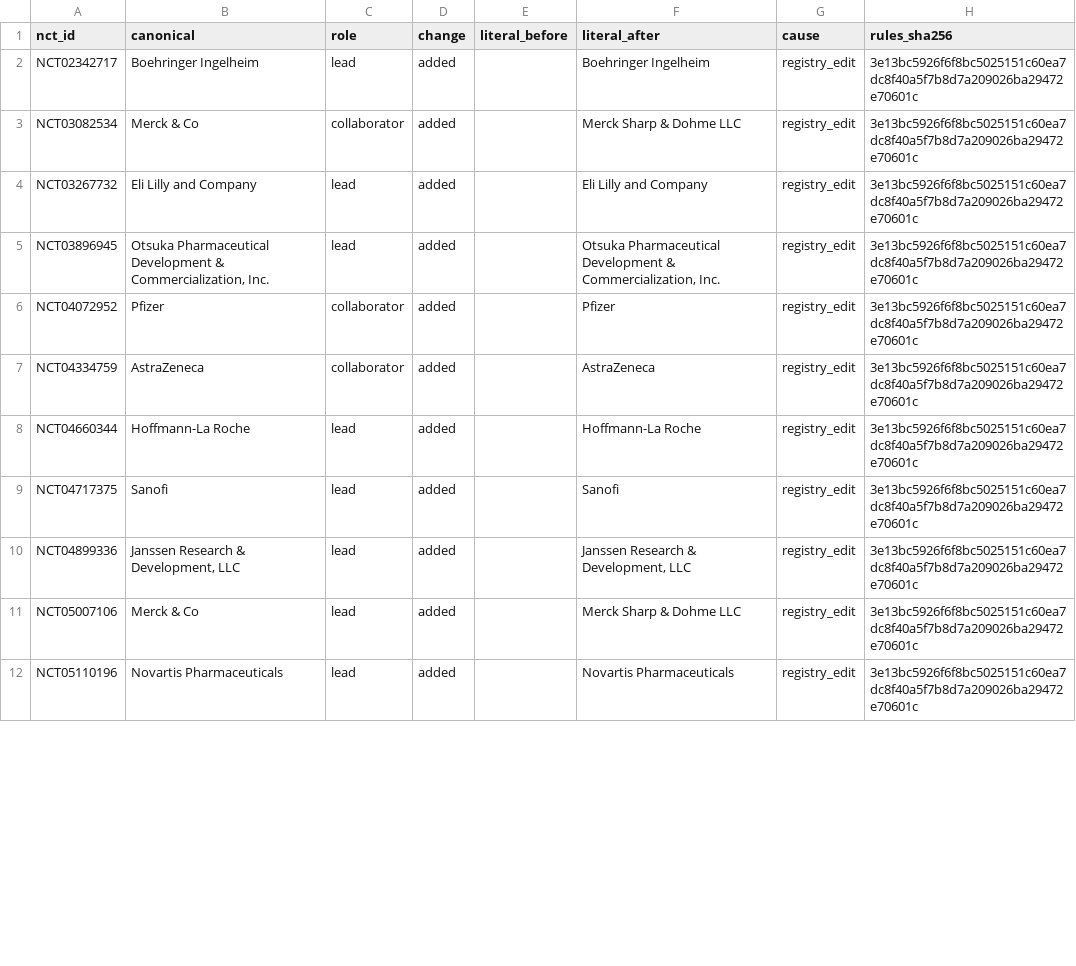
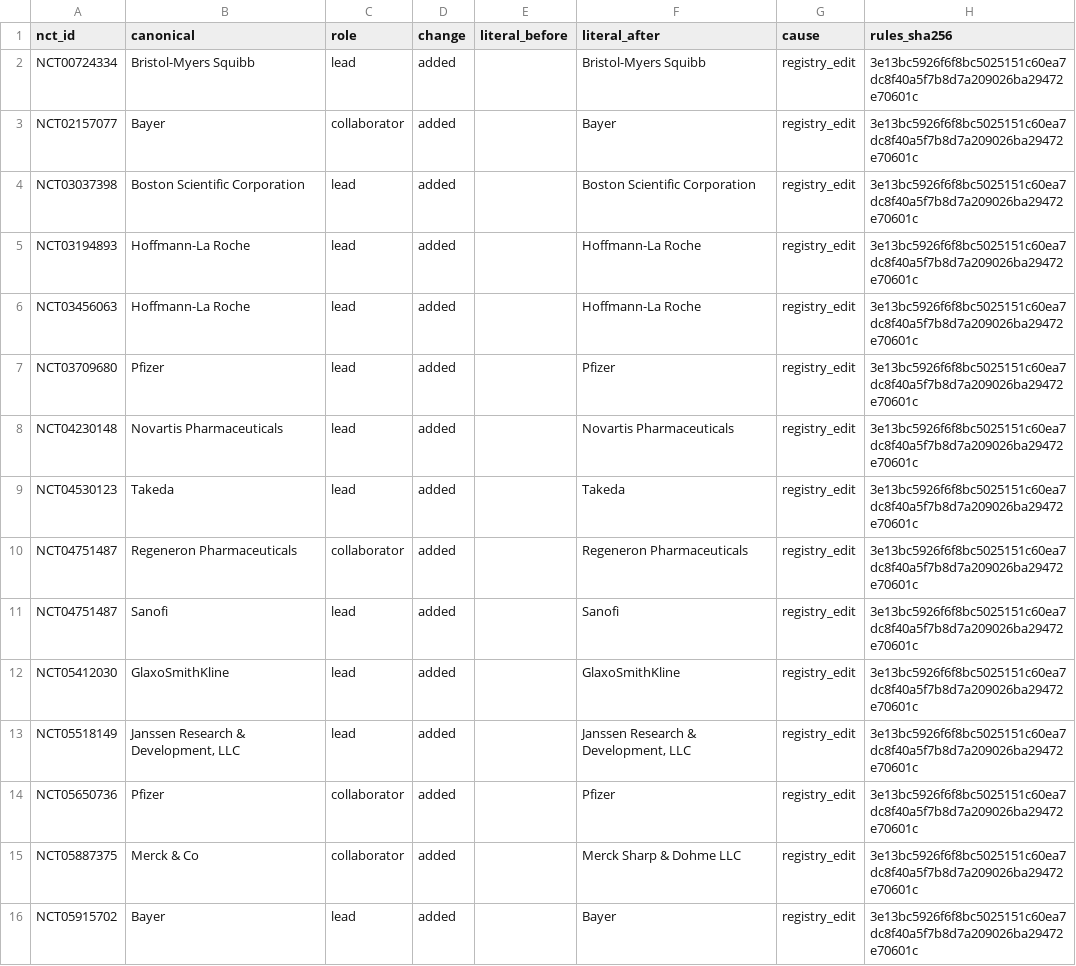
Before and after one commit to michaeldgreenphd/clinical-trial-populations, a CSV file: data/sponsors/audit/label_changes.csv, drawn as a sheet; only a part is shown; the diff covers the shown part only.

```diff
--- a/data/sponsors/audit/label_changes.csv
+++ b/data/sponsors/audit/label_changes.csv
@@ -1,12 +1,16 @@
 nct_id,canonical,role,change,literal_before,literal_after,cause,rules_sha256
-NCT02342717,Boehringer Ingelheim,lead,added,,Boehringer Ingelheim,registry_edit,3e13bc5926f6f8bc5025151c60ea7dc8f40a5f7b8d7a209026ba29472e70601c
-NCT03082534,Merck & Co,collaborator,added,,Merck Sharp & Dohme LLC,registry_edit,3e13bc5926f6f8bc5025151c60ea7dc8f40a5f7b8d7a209026ba29472e70601c
-NCT03267732,Eli Lilly and Company,lead,added,,Eli Lilly and Company,registry_edit,3e13bc5926f6f8bc5025151c60ea7dc8f40a5f7b8d7a209026ba29472e70601c
-NCT03896945,"Otsuka Pharmaceutical Development & Commercialization, Inc.",lead,added,,"Otsuka Pharmaceutical Development & Commercialization, Inc.",registry_edit,3e13bc5926f6f8bc5025151c60ea7dc8f40a5f7b8d7a209026ba29472e70601c
-NCT04072952,Pfizer,collaborator,added,,Pfizer,registry_edit,3e13bc5926f6f8bc5025151c60ea7dc8f40a5f7b8d7a209026ba29472e70601c
-NCT04334759,AstraZeneca,collaborator,added,,AstraZeneca,registry_edit,3e13bc5926f6f8bc5025151c60ea7dc8f40a5f7b8d7a209026ba29472e70601c
-NCT04660344,Hoffmann-La Roche,lead,added,,Hoffmann-La Roche,registry_edit,3e13bc5926f6f8bc5025151c60ea7dc8f40a5f7b8d7a209026ba29472e70601c
-NCT04717375,Sanofi,lead,added,,Sanofi,registry_edit,3e13bc5926f6f8bc5025151c60ea7dc8f40a5f7b8d7a209026ba29472e70601c
-NCT04899336,"Janssen Research & Development, LLC",lead,added,,"Janssen Research & Development, LLC",registry_edit,3e13bc5926f6f8bc5025151c60ea7dc8f40a5f7b8d7a209026ba29472e70601c
-NCT05007106,Merck & Co,lead,added,,Merck Sharp & Dohme LLC,registry_edit,3e13bc5926f6f8bc5025151c60ea7dc8f40a5f7b8d7a209026ba29472e70601c
-NCT05110196,Novartis Pharmaceuticals,lead,added,,Novartis Pharmaceuticals,registry_edit,3e13bc5926f6f8bc5025151c60ea7dc8f40a5f7b8d7a209026ba29472e70601c
+NCT00724334,Bristol-Myers Squibb,lead,added,,Bristol-Myers Squibb,registry_edit,3e13bc5926f6f8bc5025151c60ea7dc8f40a5f7b8d7a209026ba29472e70601c
+NCT02157077,Bayer,collaborator,added,,Bayer,registry_edit,3e13bc5926f6f8bc5025151c60ea7dc8f40a5f7b8d7a209026ba29472e70601c
+NCT03037398,Boston Scientific Corporation,lead,added,,Boston Scientific Corporation,registry_edit,3e13bc5926f6f8bc5025151c60ea7dc8f40a5f7b8d7a209026ba29472e70601c
+NCT03194893,Hoffmann-La Roche,lead,added,,Hoffmann-La Roche,registry_edit,3e13bc5926f6f8bc5025151c60ea7dc8f40a5f7b8d7a209026ba29472e70601c
+NCT03456063,Hoffmann-La Roche,lead,added,,Hoffmann-La Roche,registry_edit,3e13bc5926f6f8bc5025151c60ea7dc8f40a5f7b8d7a209026ba29472e70601c
+NCT03709680,Pfizer,lead,added,,Pfizer,registry_edit,3e13bc5926f6f8bc5025151c60ea7dc8f40a5f7b8d7a209026ba29472e70601c
+NCT04230148,Novartis Pharmaceuticals,lead,added,,Novartis Pharmaceuticals,registry_edit,3e13bc5926f6f8bc5025151c60ea7dc8f40a5f7b8d7a209026ba29472e70601c
+NCT04530123,Takeda,lead,added,,Takeda,registry_edit,3e13bc5926f6f8bc5025151c60ea7dc8f40a5f7b8d7a209026ba29472e70601c
+NCT04751487,Regeneron Pharmaceuticals,collaborator,added,,Regeneron Pharmaceuticals,registry_edit,3e13bc5926f6f8bc5025151c60ea7dc8f40a5f7b8d7a209026ba29472e70601c
+NCT04751487,Sanofi,lead,added,,Sanofi,registry_edit,3e13bc5926f6f8bc5025151c60ea7dc8f40a5f7b8d7a209026ba29472e70601c
+NCT05412030,GlaxoSmithKline,lead,added,,GlaxoSmithKline,registry_edit,3e13bc5926f6f8bc5025151c60ea7dc8f40a5f7b8d7a209026ba29472e70601c
+NCT05518149,"Janssen Research & Development, LLC",lead,added,,"Janssen Research & Development, LLC",registry_edit,3e13bc5926f6f8bc5025151c60ea7dc8f40a5f7b8d7a209026ba29472e70601c
+NCT05650736,Pfizer,collaborator,added,,Pfizer,registry_edit,3e13bc5926f6f8bc5025151c60ea7dc8f40a5f7b8d7a209026ba29472e70601c
+NCT05887375,Merck & Co,collaborator,added,,Merck Sharp & Dohme LLC,registry_edit,3e13bc5926f6f8bc5025151c60ea7dc8f40a5f7b8d7a209026ba29472e70601c
+NCT05915702,Bayer,lead,added,,Bayer,registry_edit,3e13bc5926f6f8bc5025151c60ea7dc8f40a5f7b8d7a209026ba29472e70601c
```
Also changed, not shown: 5 removed rows and 14 edited cells elsewhere in this file, data/sponsors/audit/inbox_new_unmatched.csv, 5 other files.
